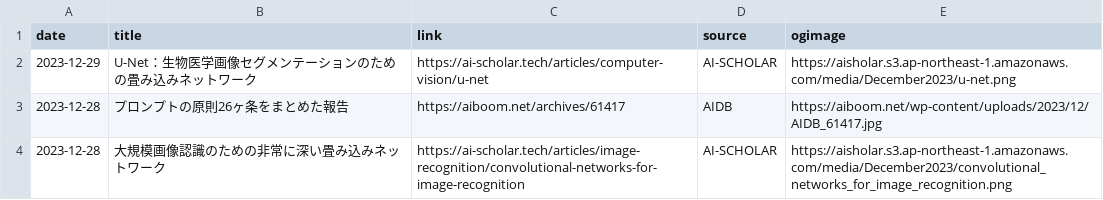
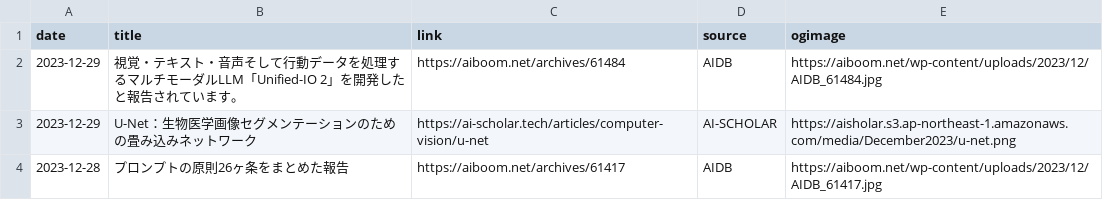
Before and after one commit to kdingn/news-page, a CSV file: src/assets/articles.csv, drawn as a sheet; only a part is shown; the shorter side is filled out with more unchanged rows; the diff names each change by its address in the sheet, - before the commit and + after, or states it on an @@ line.

```diff
--- a/src/assets/articles.csv
+++ b/src/assets/articles.csv
+row 2: 2023-12-29 | 視覚・テキスト・音声そして行動データを処理するマルチモーダルLLM「Unified-IO 2」を開発したと報告されています。 | https://aiboom.net/archives/61484 | AIDB | https://aiboom.net/wp-content/uploads/2023/12/AIDB_61484.jpg
```
